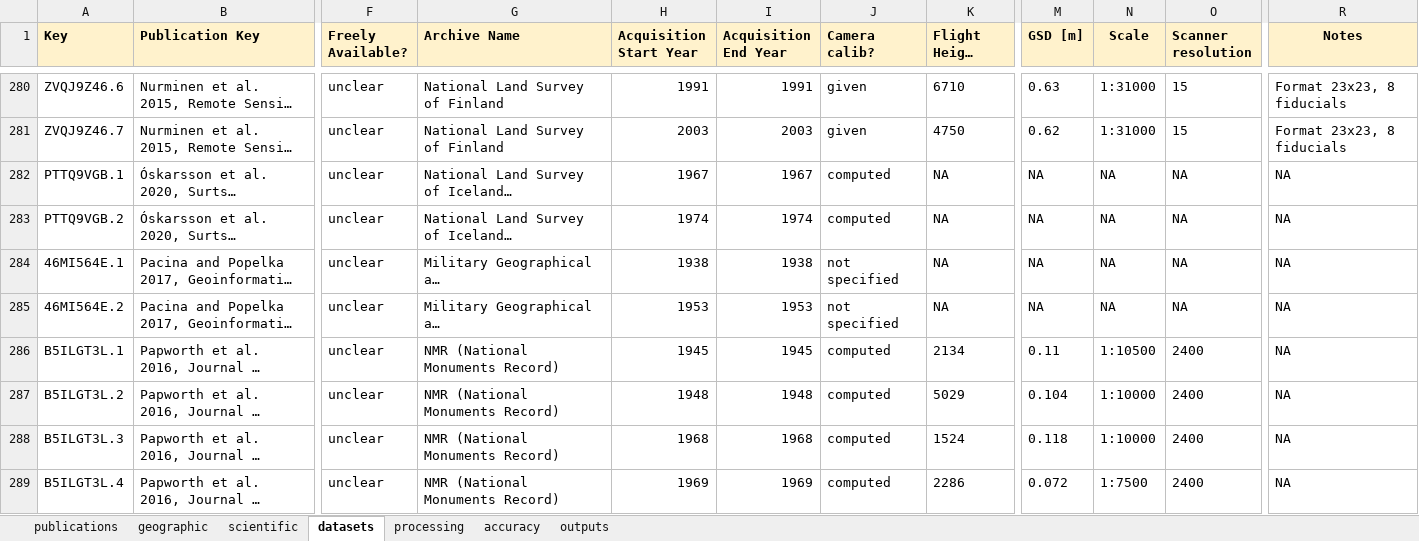
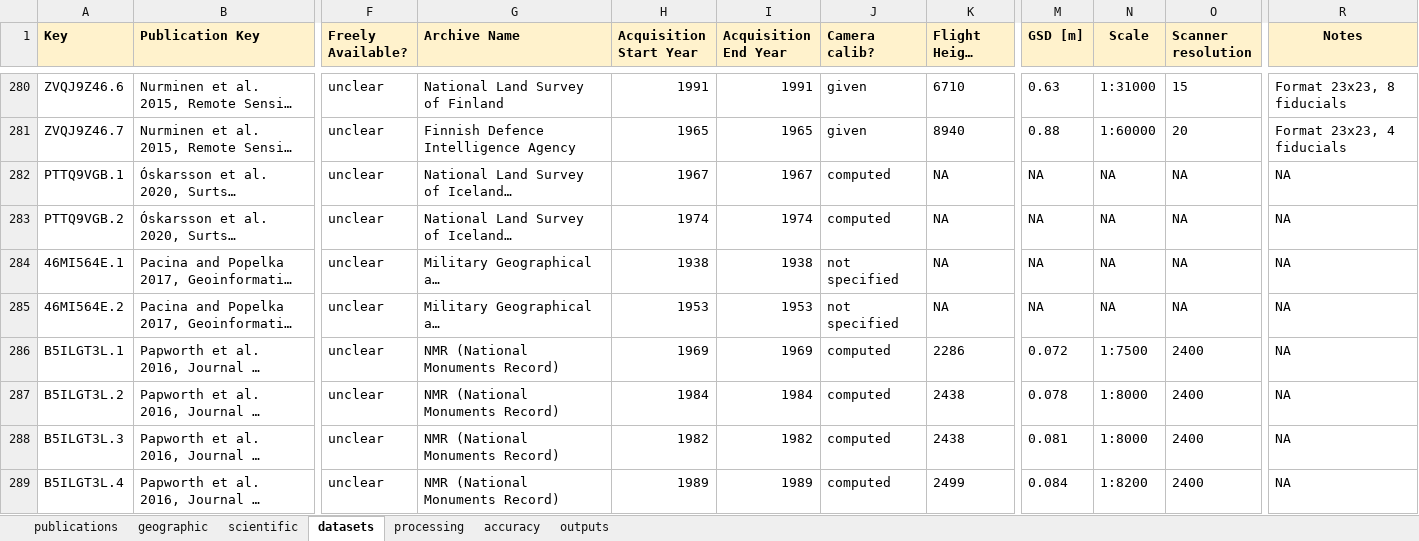
Before and after one commit to iamdonovan/historic_air_photos, an Excel workbook: data/Review_Historic_Air_Photos.xlsx, sheet datasets, drawn as a sheet; only a part is shown, gaps mark what is left out; long unchanged cells end in …; values as stored, in another font and other column widths than the file's, no borders; charts and pictures and conditional formats not drawn; the diff covers the shown part only; the diff names each change by its address in the sheet, - before the commit and + after, or states it on an @@ line.

Commit message:
update spreadsheet with current version

```diff
--- a/data/Review_Historic_Air_Photos.xlsx (sheet datasets)
+++ b/data/Review_Historic_Air_Photos.xlsx (sheet datasets)
-G281 (Archive Name): National Land Survey of Finland
+G281 (Archive Name): Finnish Defence Intelligence Agency
-H281 (Acquisition Start Year): 2003
+H281 (Acquisition Start Year): 1965
-I281 (Acquisition End Year): 2003
+I281 (Acquisition End Year): 1965
-K281 (Flight Height [m]): 4750
+K281 (Flight Height [m]): 8940
-M281 (GSD [m]): 0.62
+M281 (GSD [m]): 0.88
-N281 (Scale): 1:31000
+N281 (Scale): 1:60000
-O281 (Scanner resolution): 15
+O281 (Scanner resolution): 20
-R281 (Notes): Format 23x23, 8 fiducials
+R281 (Notes): Format 23x23, 4 fiducials
-H286 (Acquisition Start Year): 1945
+H286 (Acquisition Start Year): 1969
-I286 (Acquisition End Year): 1945
+I286 (Acquisition End Year): 1969
-K286 (Flight Height [m]): 2134
+K286 (Flight Height [m]): 2286
-M286 (GSD [m]): 0.11
+M286 (GSD [m]): 0.072
-N286 (Scale): 1:10500
+N286 (Scale): 1:7500
-H287 (Acquisition Start Year): 1948
+H287 (Acquisition Start Year): 1984
-I287 (Acquisition End Year): 1948
+I287 (Acquisition End Year): 1984
-K287 (Flight Height [m]): 5029
+K287 (Flight Height [m]): 2438
-M287 (GSD [m]): 0.104
+M287 (GSD [m]): 0.078
-N287:N288 (Scale): 1:10000
+N287:N288 (Scale): 1:8000
-H288 (Acquisition Start Year): 1968
+H288 (Acquisition Start Year): 1982
-I288 (Acquisition End Year): 1968
+I288 (Acquisition End Year): 1982
-K288 (Flight Height [m]): 1524
+K288 (Flight Height [m]): 2438
-M288 (GSD [m]): 0.118
+M288 (GSD [m]): 0.081
-H289 (Acquisition Start Year): 1969
+H289 (Acquisition Start Year): 1989
-I289 (Acquisition End Year): 1969
+I289 (Acquisition End Year): 1989
-K289 (Flight Height [m]): 2286
+K289 (Flight Height [m]): 2499
-M289 (GSD [m]): 0.072
+M289 (GSD [m]): 0.084
-N289 (Scale): 1:7500
+N289 (Scale): 1:8200
```
Also changed, not shown: 751 edited cells elsewhere in this sheet, sheet outputs, sheet processing, sheet accuracy, formulas that keep their value.
